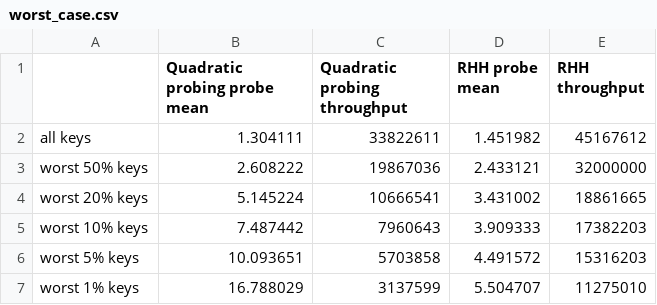
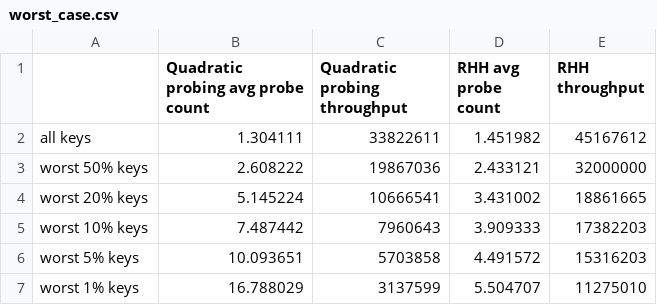
Before and after one commit to dryman/opic, a CSV file: benchmark/robin_hood/worst_case.csv, drawn as a sheet.

Commit message:
OPIC-61 plots the worst case

```diff
--- a/benchmark/robin_hood/worst_case.csv
+++ b/benchmark/robin_hood/worst_case.csv
@@ -1,2 +1,2 @@
-,Quadratic probing probe mean, Quadratic probing throughput, RHH probe mean, RHH throughput
+,Quadratic probing avg probe count, Quadratic probing throughput, RHH avg probe count, RHH throughput
 all keys,1.304111,33822611,1.451982,45167612
```
Also changed, not shown: 1 other file.
